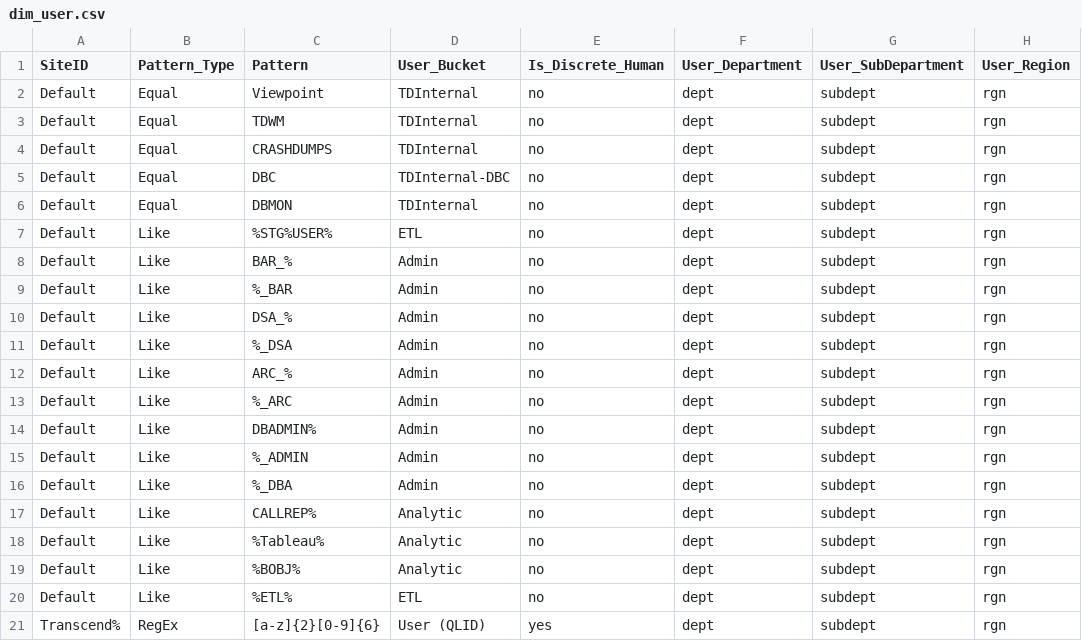
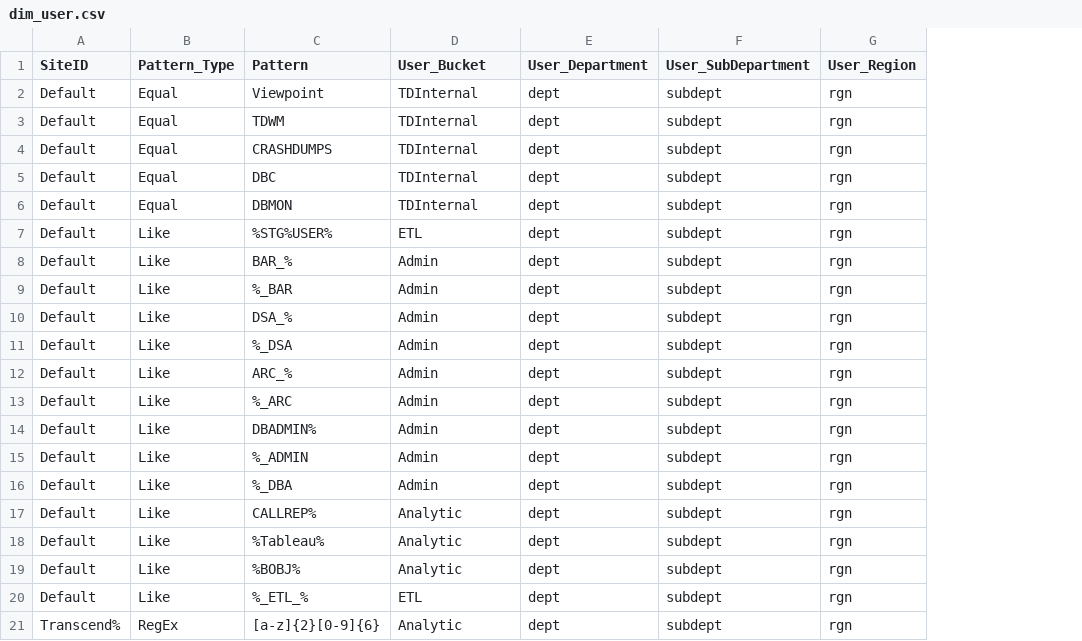
Before and after one commit to tdcoa/sql, a CSV file: sets/dims/dim_user.csv, drawn as a sheet; only a part is shown; the diff names each change by its address in the sheet, - before the commit and + after, or states it on an @@ line.

```diff
--- a/sets/dims/dim_user.csv
+++ b/sets/dims/dim_user.csv
-column E (Is_Discrete_Human), rows 2-21: no | no | no | no | no | no | no | no | no | no | no | no | no | no | no | no | no | no | no | yes
-D5 (User_Bucket): TDInternal-DBC
+D5 (User_Bucket): TDInternal
-C20 (Pattern): %ETL%
+C20 (Pattern): %_ETL_%
-D21 (User_Bucket): User (QLID)
+D21 (User_Bucket): Analytic
```
Also changed, not shown: sets/dims/dim_statement.csv, 6 other files.
